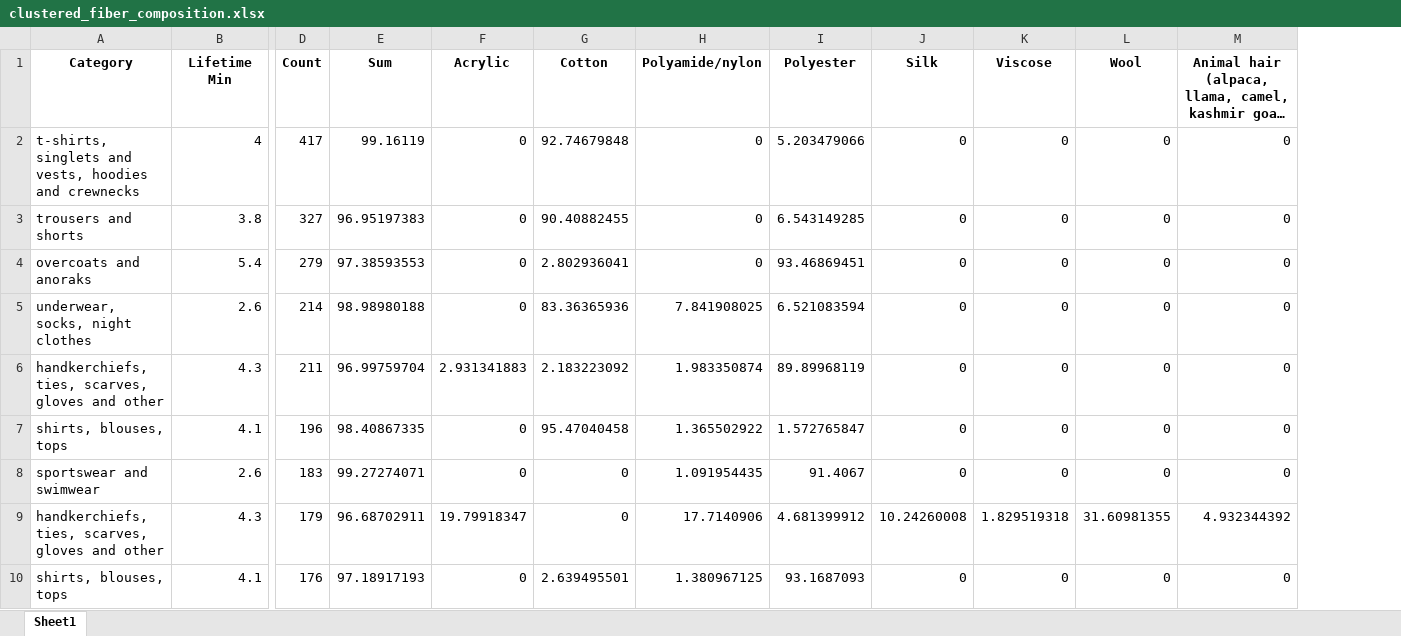
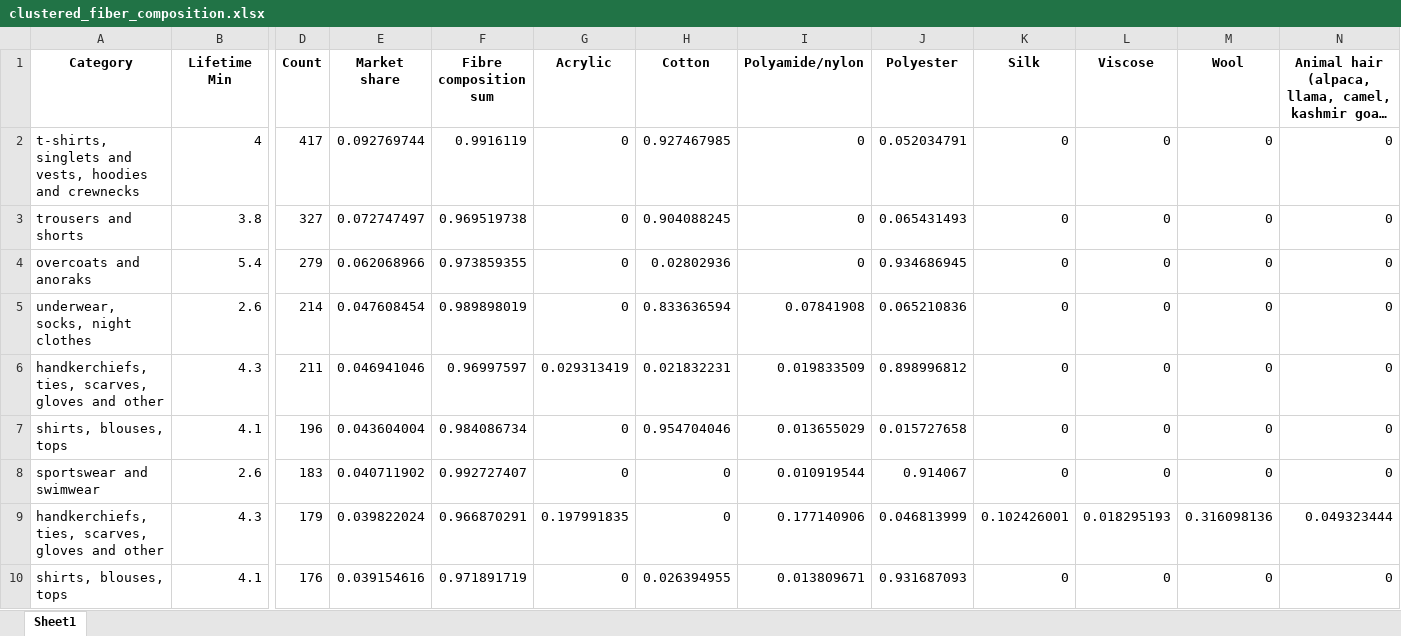
Before and after one commit to JanTautorus/textileanatomy_dds, an Excel workbook: data/clustered_fiber_composition.xlsx, sheet Sheet1, drawn as a sheet; only a part is shown, gaps mark what is left out; long unchanged cells end in …; values as stored, in another font and other column widths than the file's, no borders; removed rows and columns are numbered as before the commit, all else as after; the diff covers the shown part only; the diff names each change by its address in the sheet, - before the commit and + after, or states it on an @@ line.

```diff
--- a/data/clustered_fiber_composition.xlsx (sheet Sheet1)
+++ b/data/clustered_fiber_composition.xlsx (sheet Sheet1)
-column E (Sum), rows 2-10: 99.16119 | 96.95197383 | 97.38593553 | 98.98980188 | 96.99759704 | 98.40867335 | 99.27274071 | 96.68702911 | 97.18917193
+column E (Market share), rows 2-10: 0.092769744 | 0.072747497 | 0.062068966 | 0.047608454 | 0.046941046 | 0.043604004 | 0.040711902 | 0.039822024 | 0.039154616
+column F (Fibre composition sum), rows 2-10: 0.9916119 | 0.969519738 | 0.973859355 | 0.989898019 | 0.96997597 | 0.984086734 | 0.992727407 | 0.966870291 | 0.971891719
-H2 (Cotton): 92.74679848
+H2 (Cotton): 0.927467985
-J2 (Polyester): 5.203479066
+J2 (Polyester): 0.052034791
-H3 (Cotton): 90.40882455
+H3 (Cotton): 0.904088245
-J3 (Polyester): 6.543149285
+J3 (Polyester): 0.065431493
-H4 (Cotton): 2.802936041
+H4 (Cotton): 0.02802936
-J4 (Polyester): 93.46869451
+J4 (Polyester): 0.934686945
-H5 (Cotton): 83.36365936
+H5 (Cotton): 0.833636594
-I5 (Polyamide/nylon): 7.841908025
+I5 (Polyamide/nylon): 0.07841908
-J5 (Polyester): 6.521083594
+J5 (Polyester): 0.065210836
-G6 (Acrylic): 2.931341883
+G6 (Acrylic): 0.029313419
-H6 (Cotton): 2.183223092
+H6 (Cotton): 0.021832231
-I6 (Polyamide/nylon): 1.983350874
+I6 (Polyamide/nylon): 0.019833509
-J6 (Polyester): 89.89968119
+J6 (Polyester): 0.898996812
-H7 (Cotton): 95.47040458
+H7 (Cotton): 0.954704046
-I7 (Polyamide/nylon): 1.365502922
+I7 (Polyamide/nylon): 0.013655029
-J7 (Polyester): 1.572765847
+J7 (Polyester): 0.015727658
-I8 (Polyamide/nylon): 1.091954435
+I8 (Polyamide/nylon): 0.010919544
-J8 (Polyester): 91.4067
+J8 (Polyester): 0.914067
-G9 (Acrylic): 19.79918347
+G9 (Acrylic): 0.197991835
-I9 (Polyamide/nylon): 17.7140906
+I9 (Polyamide/nylon): 0.177140906
-J9 (Polyester): 4.681399912
+J9 (Polyester): 0.046813999
-K9 (Silk): 10.24260008
+K9 (Silk): 0.102426001
-L9 (Viscose): 1.829519318
+L9 (Viscose): 0.018295193
-M9 (Wool): 31.60981355
+M9 (Wool): 0.316098136
-N9: 4.932344392
+N9: 0.049323444
-H10 (Cotton): 2.639495501
+H10 (Cotton): 0.026394955
-I10 (Polyamide/nylon): 1.380967125
+I10 (Polyamide/nylon): 0.013809671
-J10 (Polyester): 93.1687093
+J10 (Polyester): 0.931687093
```
Also changed, not shown: 7 edited cells elsewhere in this sheet, 1 other file.
